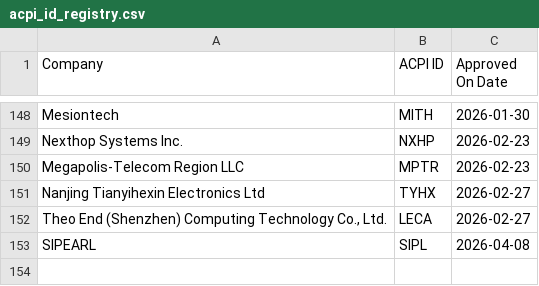
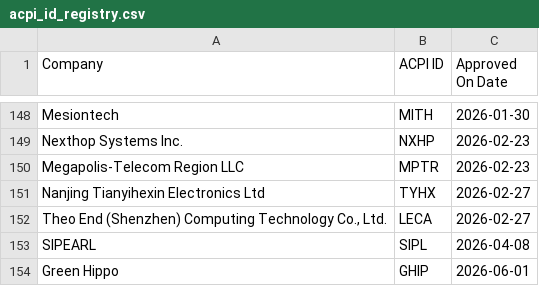
Before and after one commit to AKJUS/systemd-rhel10, a CSV file: hwdb.d/acpi_id_registry.csv, drawn as a sheet; only a part is shown, gaps mark what is left out; the diff names each change by its address in the sheet, - before the commit and + after, or states it on an @@ line.

Commit message:
Update hwdb
ninja -C build update-hwdb

(cherry picked from commit 420ebc5448721d9a28d8a469653f18f48e005e30)

Related: RHEL-72703

```diff
--- a/hwdb.d/acpi_id_registry.csv
+++ b/hwdb.d/acpi_id_registry.csv
+row 154: Green Hippo | GHIP | 2026-06-01
```
Also changed, not shown: 8 other files.
